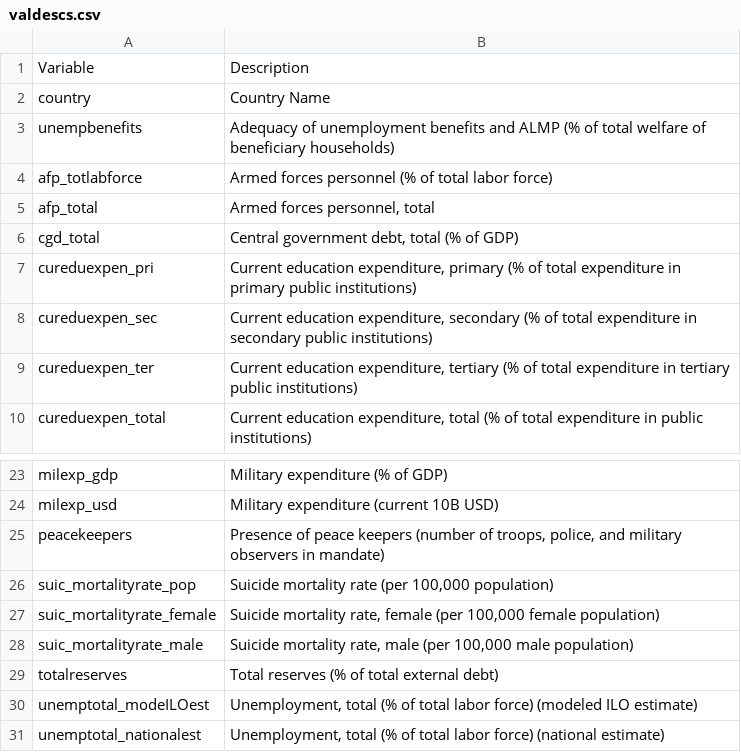
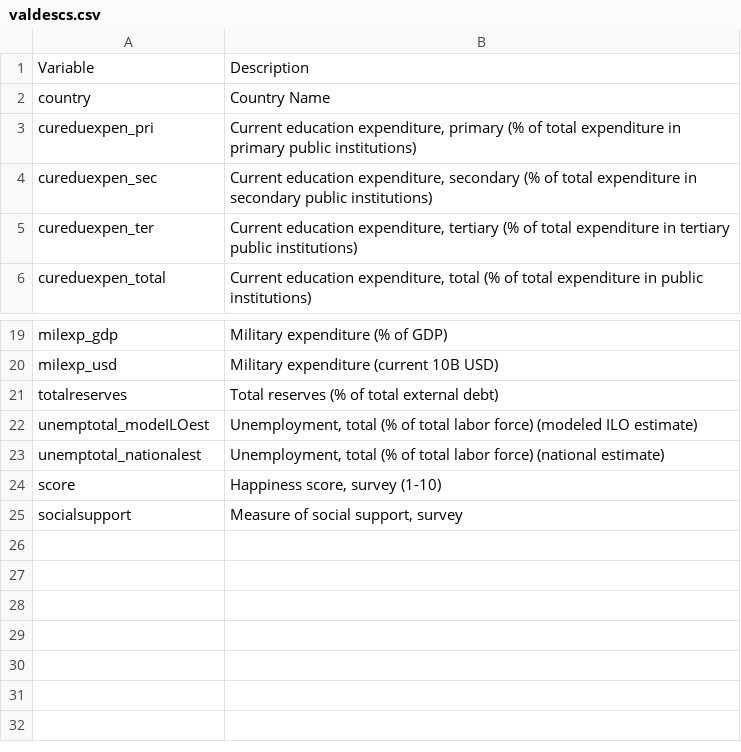
Before and after one commit to Kevin-Howlett/databases_project, a CSV file: BestCountries/valdescs.csv, drawn as a sheet; only a part is shown, gaps mark what is left out.

Commit message:
Update valdescs.csv

```diff
--- a/BestCountries/valdescs.csv
+++ b/BestCountries/valdescs.csv
@@ -2,6 +2,2 @@ Variable,Description,
 country ,Country Name,
-unempbenefits ,Adequacy of unemployment benefits and ALMP (% of total welfare of beneficiary households),
-afp_totlabforce ,Armed forces personnel (% of total labor force),
-afp_total ,"Armed forces personnel, total",
-cgd_total ,"Central government debt, total (% of GDP)",
 cureduexpen_pri ,"Current education expenditure, primary (% of total expenditure in primary public institutions)",
@@ -24,6 +20,2 @@ milexp_gdp ,Military expenditure (% of GDP),
 milexp_usd ,Military expenditure (current 10B USD),
-peacekeepers ,"Presence of peace keepers (number of troops, police, and military observers in mandate)",
-suic_mortalityrate_pop ,"Suicide mortality rate (per 100,000 population)",
-suic_mortalityrate_female ,"Suicide mortality rate, female (per 100,000 female population)",
-suic_mortalityrate_male ,"Suicide mortality rate, male (per 100,000 male population)",
 totalreserves ,Total reserves (% of total external debt),
@@ -31 +23,3 @@ unemptotal_modeILOest ,"Unemployment, total (% of total labor force) (modeled IL
 unemptotal_nationalest ,"Unemployment, total (% of total labor force) (national estimate)",
+score ,"Happiness score, survey (1-10)",
+socialsupport, "Measure of social support, survey",
```
